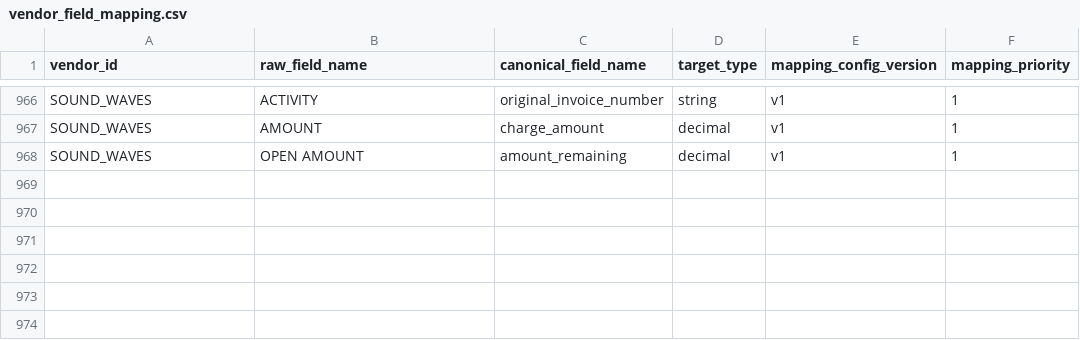
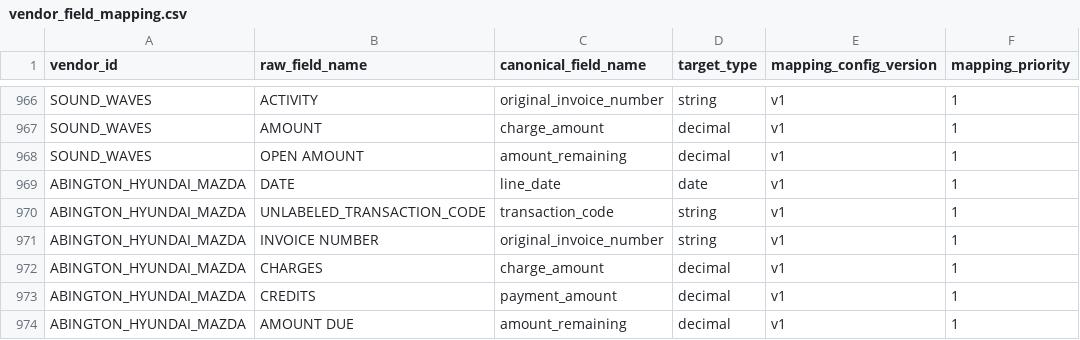
Before and after one commit to ayush-dg/vive-reconciliation-project, a CSV file: dbt/vive_recon/seeds/vendor_field_mapping.csv, drawn as a sheet; only a part is shown, gaps mark what is left out.

```diff
--- a/dbt/vive_recon/seeds/vendor_field_mapping.csv
+++ b/dbt/vive_recon/seeds/vendor_field_mapping.csv
@@ -968 +968,7 @@ SOUND_WAVES,AMOUNT,charge_amount,decimal,v1,1
 SOUND_WAVES,OPEN AMOUNT,amount_remaining,decimal,v1,1
+ABINGTON_HYUNDAI_MAZDA,DATE,line_date,date,v1,1
+ABINGTON_HYUNDAI_MAZDA,UNLABELED_TRANSACTION_CODE,transaction_code,string,v1,1
+ABINGTON_HYUNDAI_MAZDA,INVOICE NUMBER,original_invoice_number,string,v1,1
+ABINGTON_HYUNDAI_MAZDA,CHARGES,charge_amount,decimal,v1,1
+ABINGTON_HYUNDAI_MAZDA,CREDITS,payment_amount,decimal,v1,1
+ABINGTON_HYUNDAI_MAZDA,AMOUNT DUE,amount_remaining,decimal,v1,1
```
Also changed, not shown: 2 other files.
